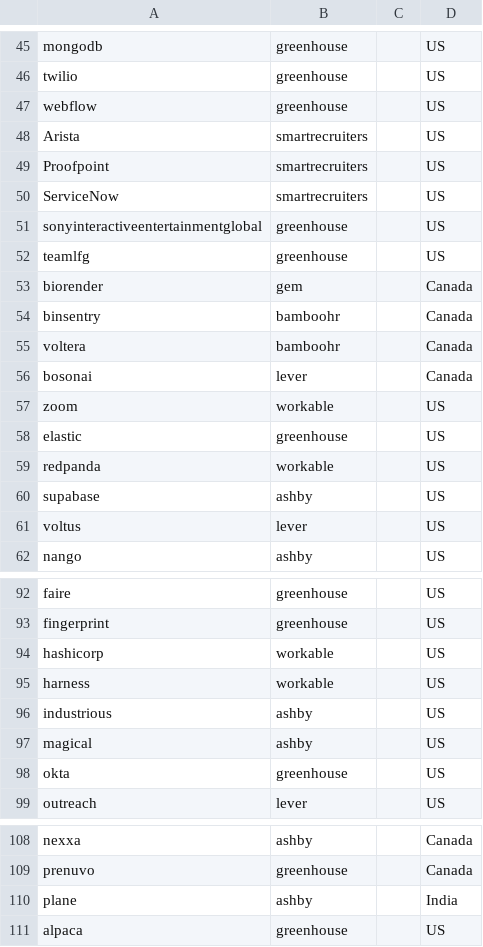
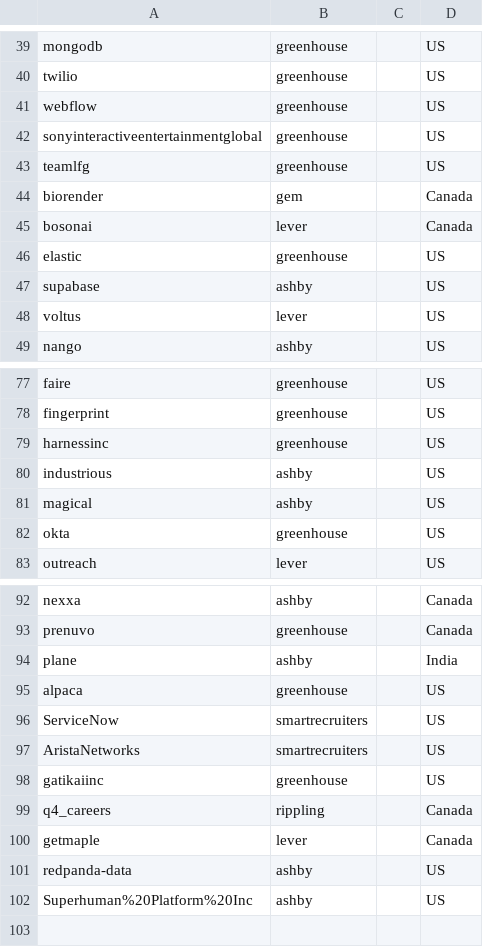
Before and after one commit to clarmso/job-board-crawler, a CSV file: companies.csv, drawn as a sheet; only a part is shown, gaps mark what is left out; the diff covers the shown part only.

```diff
--- a/companies.csv
+++ b/companies.csv
@@ -47,5 +41,2 @@ twilio,greenhouse,,US
 webflow,greenhouse,,US
-Arista,smartrecruiters,,US
-Proofpoint,smartrecruiters,,US
-ServiceNow,smartrecruiters,,US
 sonyinteractiveentertainmentglobal,greenhouse,,US
@@ -53,8 +44,4 @@ teamlfg,greenhouse,,US
 biorender,gem,,Canada
-binsentry,bamboohr,,Canada
-voltera,bamboohr,,Canada
 bosonai,lever,,Canada
-zoom,workable,,US
 elastic,greenhouse,,US
-redpanda,workable,,US
 supabase,ashby,,US
@@ -93,4 +78,3 @@ faire,greenhouse,,US
 fingerprint,greenhouse,,US
-hashicorp,workable,,US
-harness,workable,,US
+harnessinc,greenhouse,,US
 industrious,ashby,,US
@@ -111 +95,8 @@ plane,ashby,,India
 alpaca,greenhouse,,US
+ServiceNow,smartrecruiters,,US
+AristaNetworks,smartrecruiters,,US
+gatikaiinc,greenhouse,,US
+q4_careers,rippling,,Canada
+getmaple,lever,,Canada
+redpanda-data,ashby,,US
+Superhuman%20Platform%20Inc,ashby,,US
```
Also changed, not shown: 8 removed rows and 1 edited cell elsewhere in this file, TODO-companies.csv, 11 other files.
